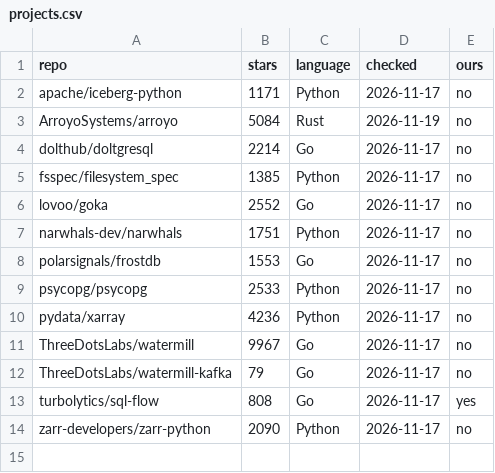
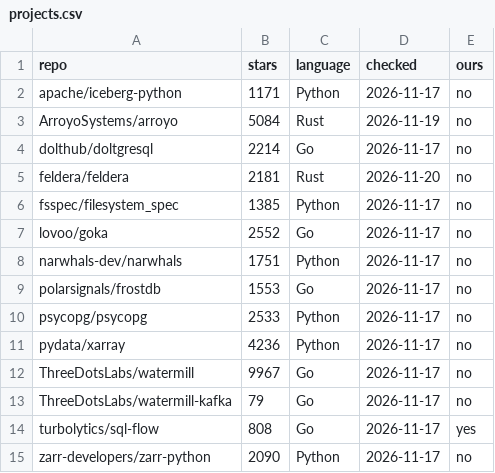
Before and after one commit to turbolytics/temper, a CSV file: findings/projects.csv, drawn as a sheet.

```diff
--- a/findings/projects.csv
+++ b/findings/projects.csv
@@ -4,2 +4,3 @@ ArroyoSystems/arroyo,5084,Rust,2026-11-19,no
 dolthub/doltgresql,2214,Go,2026-11-17,no
+feldera/feldera,2181,Rust,2026-11-20,no
 fsspec/filesystem_spec,1385,Python,2026-11-17,no
```
Also changed, not shown: findings/findings.csv, 7 other files.
